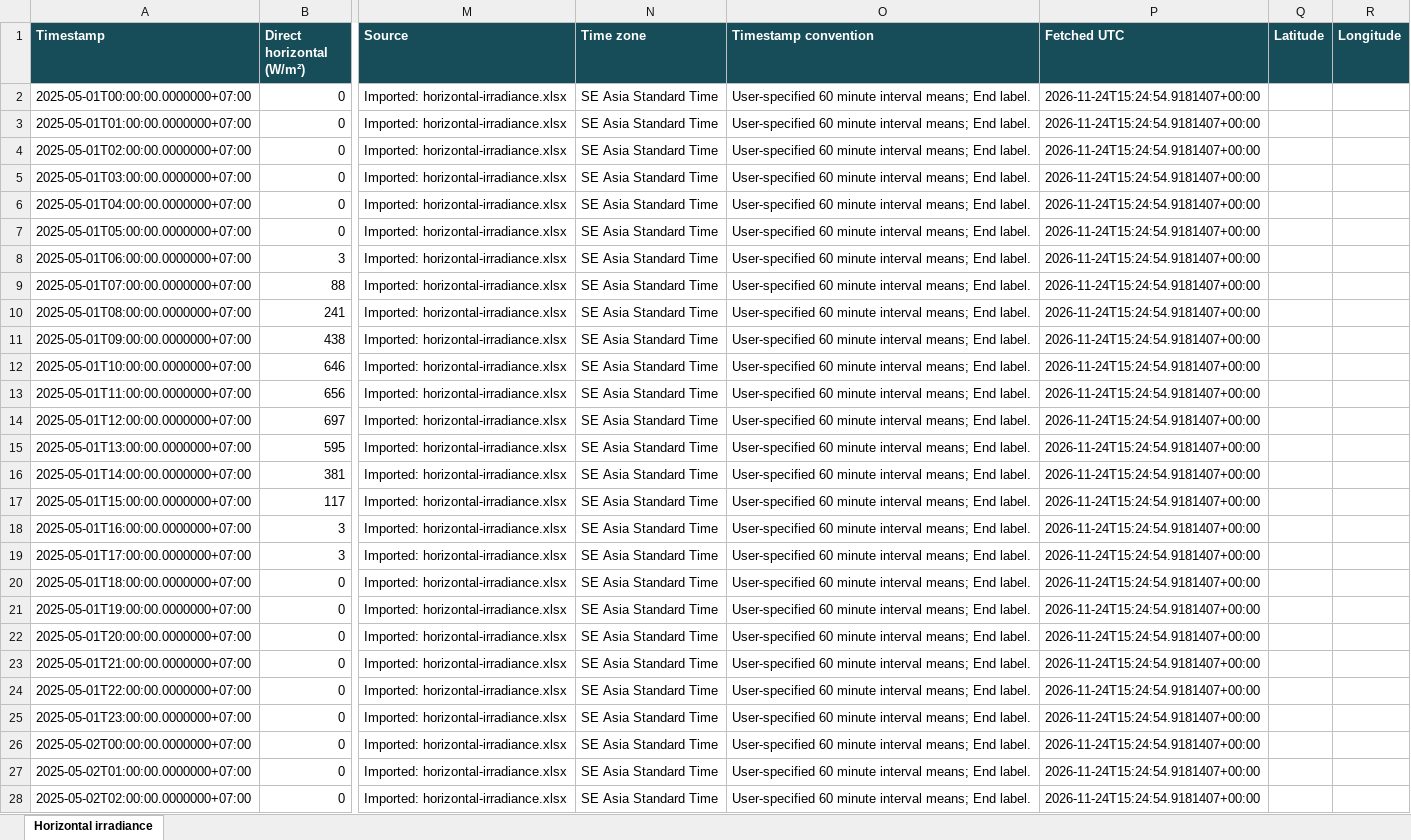
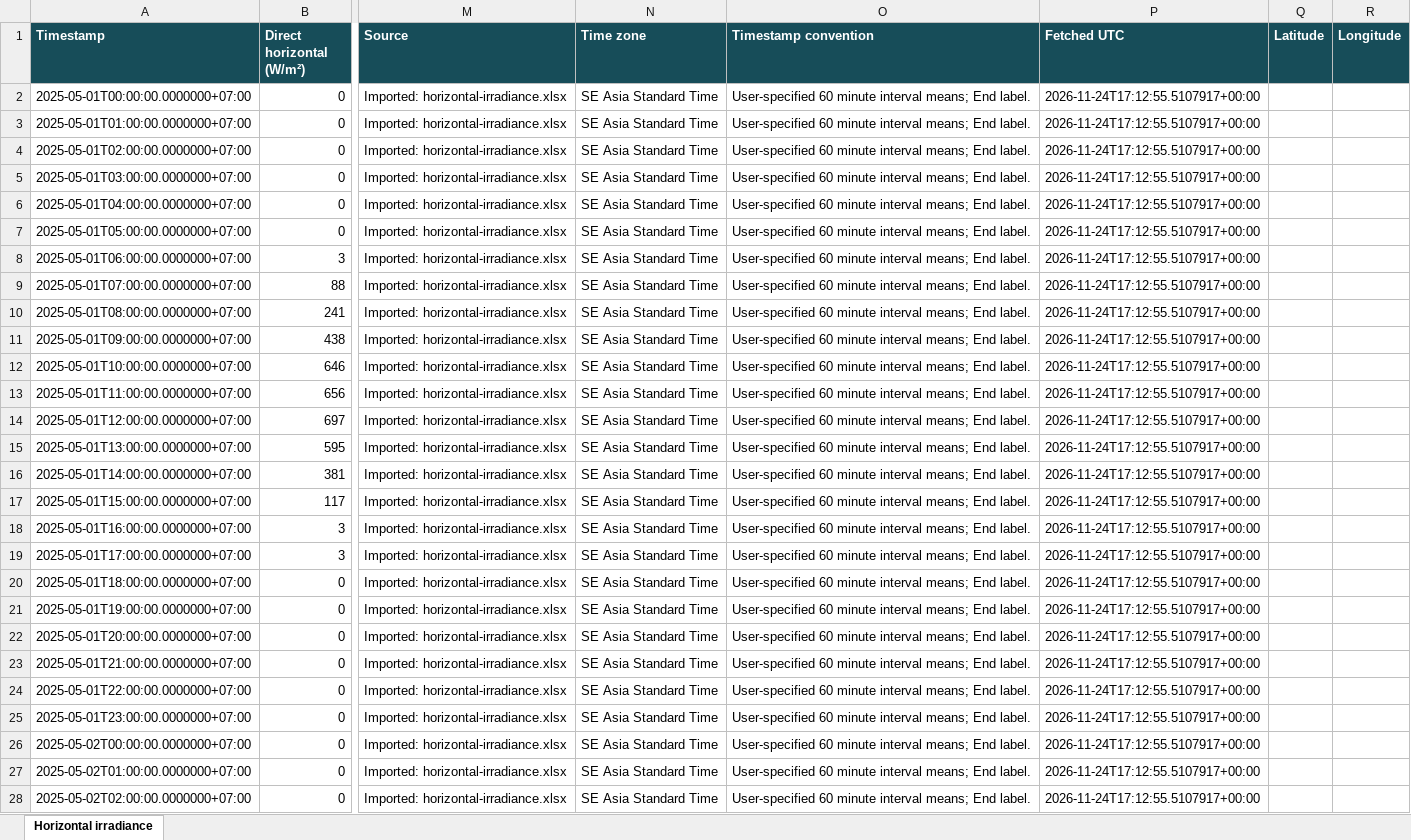
Before and after one commit to ckbk123/FisheyeSolarShadeForecast, an Excel workbook: src/ApplicationFrontend/Example/Debug Data/reference-run/03-irradiance/horizontal-irradiance.xlsx, sheet Horizontal irradiance, drawn as a sheet; only a part is shown, gaps mark what is left out; values as stored, in another font and other column widths than the file's, no borders; the diff covers the shown part only; the diff names each change by its address in the sheet, - before the commit and + after, or states it on an @@ line.

```diff
--- a/src/ApplicationFrontend/Example/Debug Data/reference-run/03-irradiance/horizontal-irradiance.xlsx (sheet Horizontal irradiance)
+++ b/src/ApplicationFrontend/Example/Debug Data/reference-run/03-irradiance/horizontal-irradiance.xlsx (sheet Horizontal irradiance)
-P2:P28 (Fetched UTC): 2026-11-24T15:24:54.9181407+00:00
+P2:P28 (Fetched UTC): 2026-11-24T17:12:55.5107917+00:00
```
Also changed, not shown: 717 edited cells elsewhere in this sheet, src/ApplicationFrontend/Example/Debug Data/reference-run/02-orientation/cardinal-directions.xlsx, src/ApplicationFrontend/Example/Debug Data/reference-run/04-solar-positions/sun-path-projection.xlsx, 50 other files.
